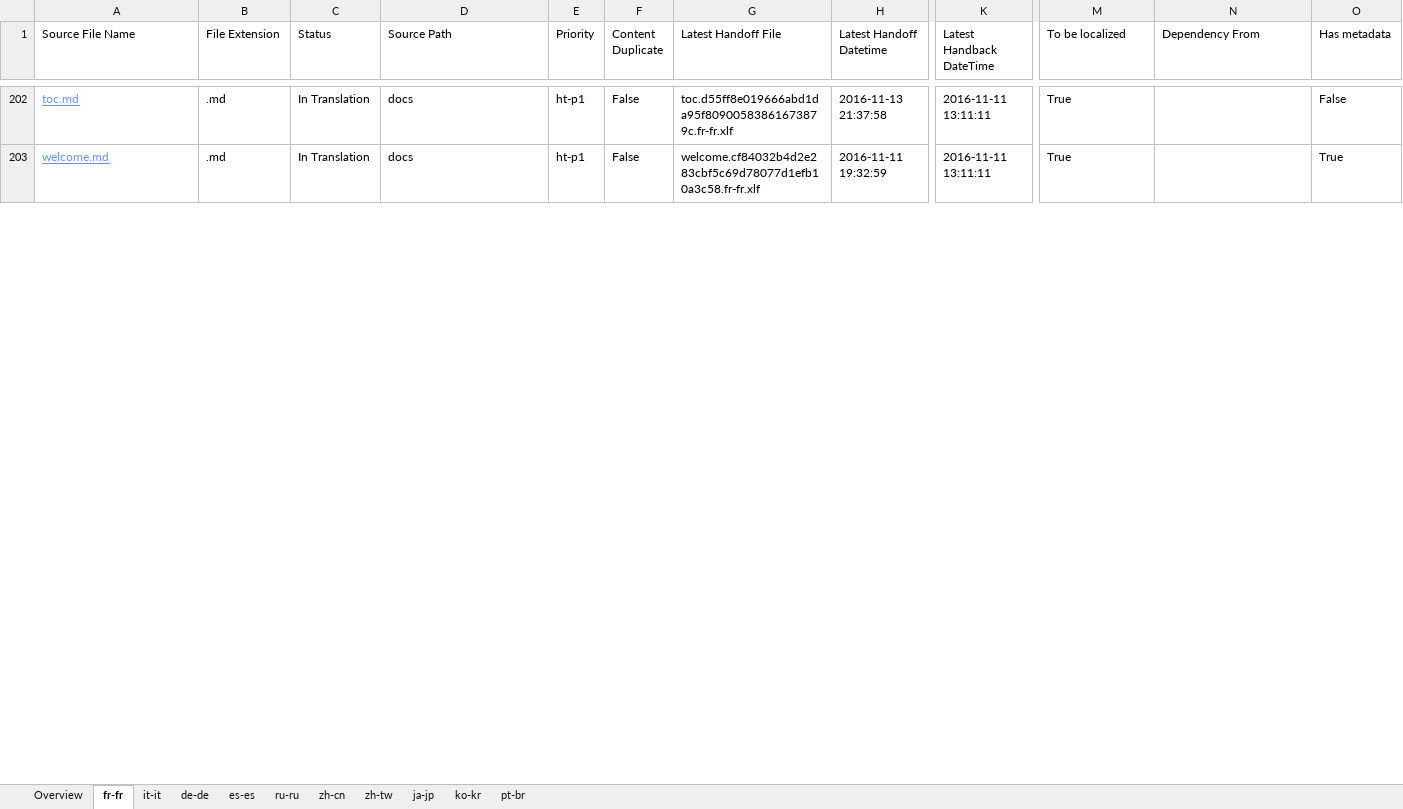
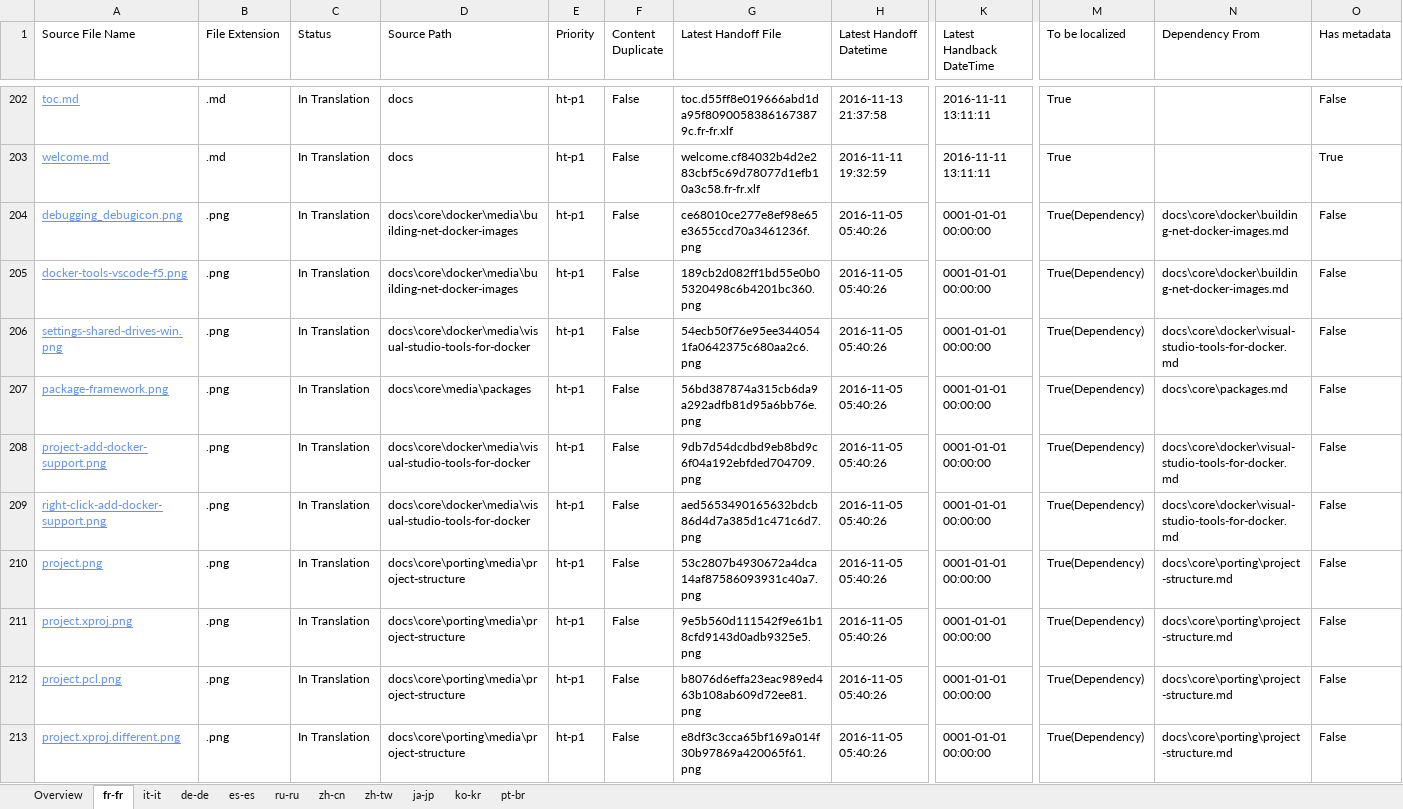
Before and after one commit to openpublishoperation/docs.handback, an Excel workbook: ol-handback/dotnet/docs/master/localization-status.xlsx, sheet fr-fr, drawn as a sheet; only a part is shown, gaps mark what is left out; values as stored, in another font and other column widths than the file's, no borders; table styles not drawn; rows hold the shown columns only; the diff covers the shown part only; the diff names each change by its address in the sheet, - before the commit and + after, or states it on an @@ line.

```diff
--- a/ol-handback/dotnet/docs/master/localization-status.xlsx (sheet fr-fr)
+++ b/ol-handback/dotnet/docs/master/localization-status.xlsx (sheet fr-fr)
+row 204: debugging_debugicon.png | .png | In Translation | docs\core\docker\media\building-net-docker-images | ht-p1 | False | ce68010ce277e8ef98e65e3655ccd70a3461236f.png | 2016-11-05 05:40:26 | 0001-01-01 00:00:00 | True(Dependency) | docs\core\docker\building-net-docker-images.md | False
+row 205: docker-tools-vscode-f5.png | .png | In Translation | docs\core\docker\media\building-net-docker-images | ht-p1 | False | 189cb2d082ff1bd55e0b05320498c6b4201bc360.png | 2016-11-05 05:40:26 | 0001-01-01 00:00:00 | True(Dependency) | docs\core\docker\building-net-docker-images.md | False
+row 206: settings-shared-drives-win.png | .png | In Translation | docs\core\docker\media\visual-studio-tools-for-docker | ht-p1 | False | 54ecb50f76e95ee3440541fa0642375c680aa2c6.png | 2016-11-05 05:40:26 | 0001-01-01 00:00:00 | True(Dependency) | docs\core\docker\visual-studio-tools-for-docker.md | False
+row 207: package-framework.png | .png | In Translation | docs\core\media\packages | ht-p1 | False | 56bd387874a315cb6da9a292adfb81d95a6bb76e.png | 2016-11-05 05:40:26 | 0001-01-01 00:00:00 | True(Dependency) | docs\core\packages.md | False
+row 208: project-add-docker-support.png | .png | In Translation | docs\core\docker\media\visual-studio-tools-for-docker | ht-p1 | False | 9db7d54dcdbd9eb8bd9c6f04a192ebfded704709.png | 2016-11-05 05:40:26 | 0001-01-01 00:00:00 | True(Dependency) | docs\core\docker\visual-studio-tools-for-docker.md | False
+row 209: right-click-add-docker-support.png | .png | In Translation | docs\core\docker\media\visual-studio-tools-for-docker | ht-p1 | False | aed5653490165632bdcb86d4d7a385d1c471c6d7.png | 2016-11-05 05:40:26 | 0001-01-01 00:00:00 | True(Dependency) | docs\core\docker\visual-studio-tools-for-docker.md | False
+row 210: project.png | .png | In Translation | docs\core\porting\media\project-structure | ht-p1 | False | 53c2807b4930672a4dca14af87586093931c40a7.png | 2016-11-05 05:40:26 | 0001-01-01 00:00:00 | True(Dependency) | docs\core\porting\project-structure.md | False
+row 211: project.xproj.png | .png | In Translation | docs\core\porting\media\project-structure | ht-p1 | False | 9e5b560d111542f9e61b18cfd9143d0adb9325e5.png | 2016-11-05 05:40:26 | 0001-01-01 00:00:00 | True(Dependency) | docs\core\porting\project-structure.md | False
+row 212: project.pcl.png | .png | In Translation | docs\core\porting\media\project-structure | ht-p1 | False | b8076d6effa23eac989ed463b108ab609d72ee81.png | 2016-11-05 05:40:26 | 0001-01-01 00:00:00 | True(Dependency) | docs\core\porting\project-structure.md | False
+row 213: project.xproj.different.png | .png | In Translation | docs\core\porting\media\project-structure | ht-p1 | False | e8df3c3cca65bf169a014f30b97869a420065f61.png | 2016-11-05 05:40:26 | 0001-01-01 00:00:00 | True(Dependency) | docs\core\porting\project-structure.md | False
```
Also changed, not shown: 47 added rows and 3 edited cells elsewhere in this sheet, sheet Overview, sheet pt-br, sheet it-it, sheet ko-kr, sheet de-de, sheet ru-ru, 4 more sheets.
